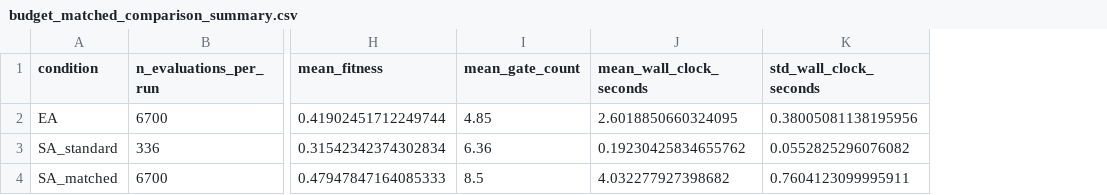
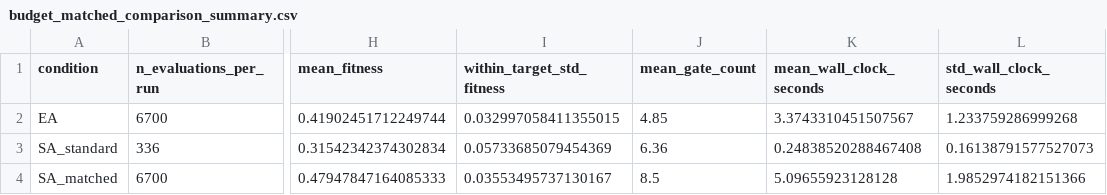
Before and after one commit to sadriLMU/thesis-code, a CSV file: results/figures/budget_matched_comparison_summary.csv, drawn as a sheet; only a part is shown, gaps mark what is left out; addresses are those after the commit; the diff names each change by its address in the sheet, - before the commit and + after, or states it on an @@ line.

Commit message:
chore: regenerate figures with all fixes applied

```diff
--- a/results/figures/budget_matched_comparison_summary.csv
+++ b/results/figures/budget_matched_comparison_summary.csv
+column I (within_target_std_fitness), rows 2-4: 0.032997058411355015 | 0.05733685079454369 | 0.03553495737130167
-K2 (mean_wall_clock_seconds): 2.6018850660324095
+K2 (mean_wall_clock_seconds): 3.3743310451507567
-L2 (std_wall_clock_seconds): 0.38005081138195956
+L2 (std_wall_clock_seconds): 1.233759286999268
-K3 (mean_wall_clock_seconds): 0.19230425834655762
+K3 (mean_wall_clock_seconds): 0.24838520288467408
-L3 (std_wall_clock_seconds): 0.0552825296076082
+L3 (std_wall_clock_seconds): 0.16138791577527073
-K4 (mean_wall_clock_seconds): 4.032277927398682
+K4 (mean_wall_clock_seconds): 5.09655923128128
-L4 (std_wall_clock_seconds): 0.7604123099995911
+L4 (std_wall_clock_seconds): 1.9852974182151366
```
Also changed, not shown: 9 other files.
